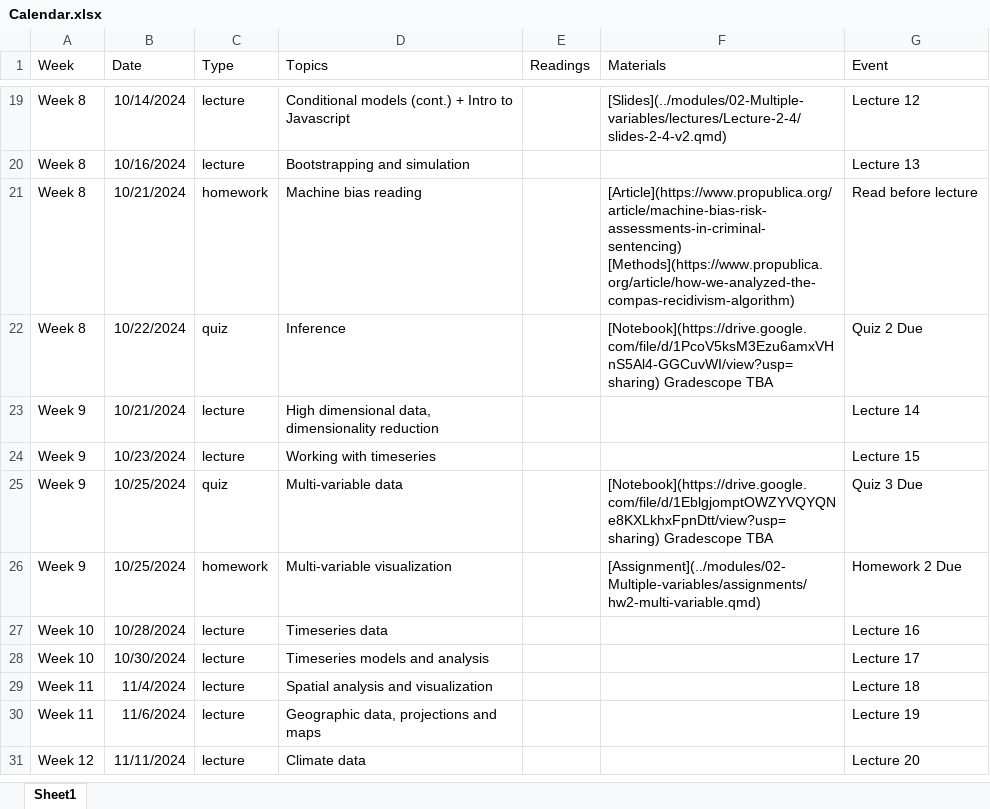
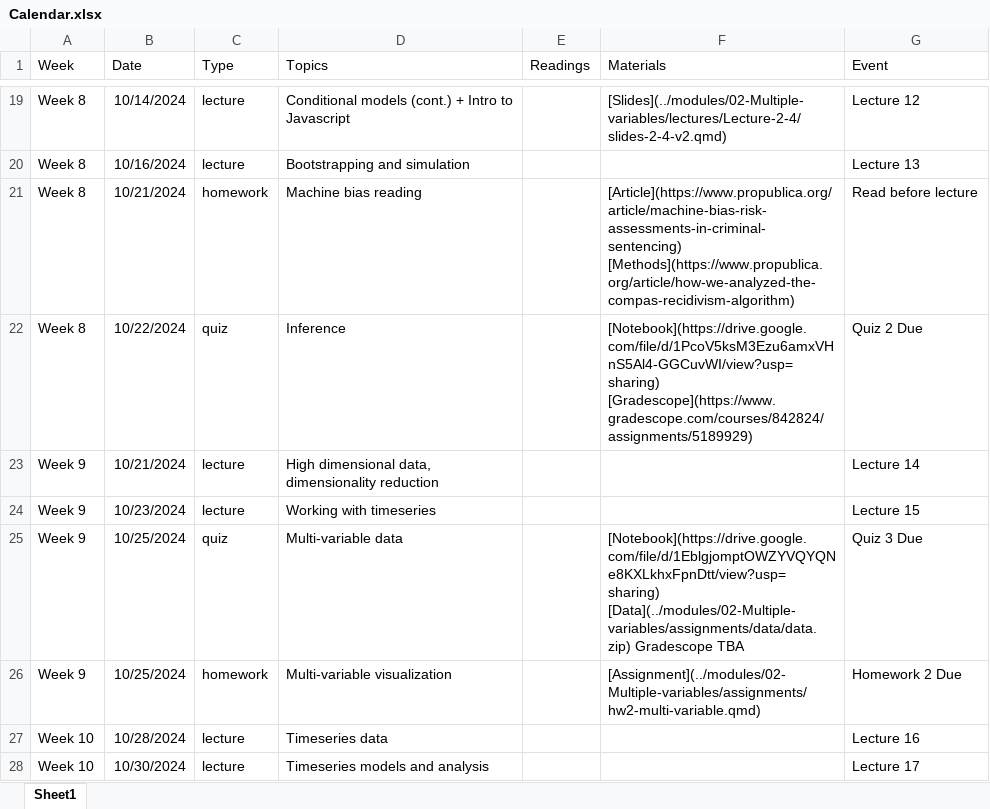
Before and after one commit to gabehope/DataViz, an Excel workbook: calendar/Calendar.xlsx, sheet Sheet1, drawn as a sheet; only a part is shown, gaps mark what is left out; the shorter side is filled out with more unchanged rows; values as stored, in another font and other column widths than the file's, no borders; the diff names each change by its address in the sheet, - before the commit and + after, or states it on an @@ line.

```diff
--- a/calendar/Calendar.xlsx (sheet Sheet1)
+++ b/calendar/Calendar.xlsx (sheet Sheet1)
-F22 (Materials): [Notebook](https://drive.google.com/file/d/1PcoV5ksM3Ezu6amxVHnS5Al4-GGCuvWI/view?usp=sharing) Gradescope TBA
+F22 (Materials): [Notebook](https://drive.google.com/file/d/1PcoV5ksM3Ezu6amxVHnS5Al4-GGCuvWI/view?usp=sharing) [Gradescope](https://www.gradescope.com/courses/842824/assignments/5189929)
-F25 (Materials): [Notebook](https://drive.google.com/file/d/1EblgjomptOWZYVQYQNe8KXLkhxFpnDtt/view?usp=sharing) Gradescope TBA
+F25 (Materials): [Notebook](https://drive.google.com/file/d/1EblgjomptOWZYVQYQNe8KXLkhxFpnDtt/view?usp=sharing) [Data](../modules/02-Multiple-variables/assignments/data/data.zip) Gradescope TBA
```
Also changed, not shown: 5 other files.
